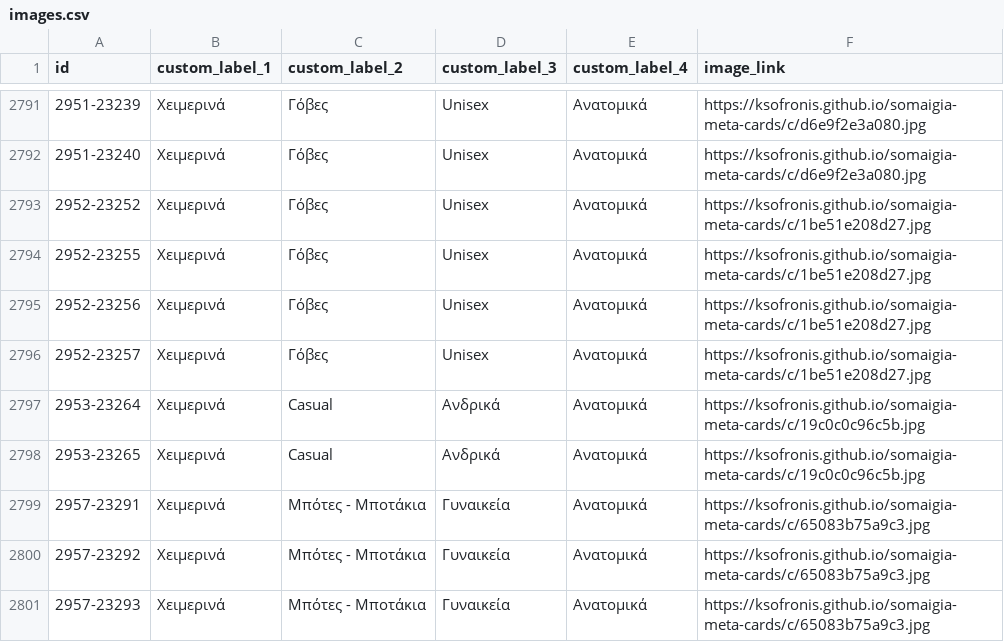
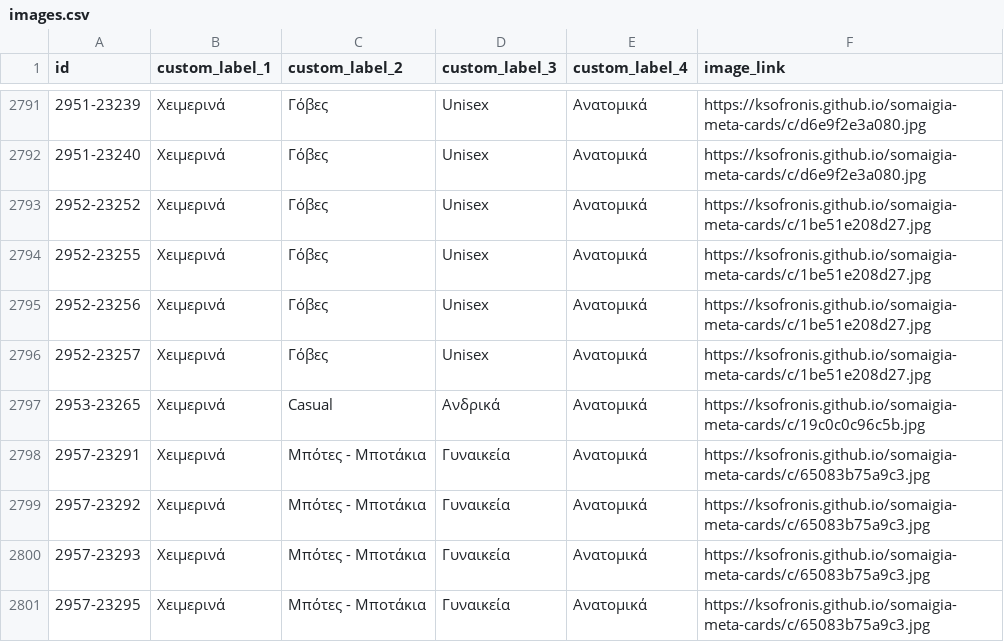
Before and after one commit to ksofronis/somaigia-meta-cards, a CSV file: feed/images.csv, drawn as a sheet; only a part is shown, gaps mark what is left out; the shorter side is filled out with more unchanged rows; the diff names each change by its address in the sheet, - before the commit and + after, or states it on an @@ line.

```diff
--- a/feed/images.csv
+++ b/feed/images.csv
-row 2797: 2953-23264 | Χειμερινά | Casual | Ανδρικά | Ανατομικά | https://ksofronis.github.io/somaigia-meta-cards/c/19c0c0c96c5b.jpg
```
Also changed, not shown: feed/labels.csv, 2 other files.
